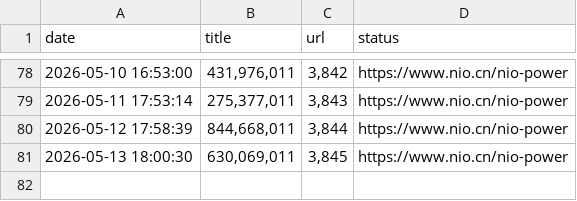
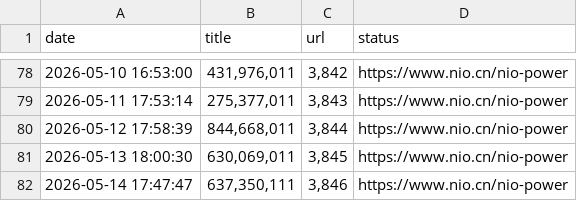
Before and after one commit to hanjunxian88/-, a CSV file: nio_power_data.csv, drawn as a sheet; only a part is shown, gaps mark what is left out; the diff names each change by its address in the sheet, - before the commit and + after, or states it on an @@ line.

```diff
--- a/nio_power_data.csv
+++ b/nio_power_data.csv
+row 82: 2026-05-14 17:47:47 | 637,350,111 | 3,846 | https://www.nio.cn/nio-power
```
